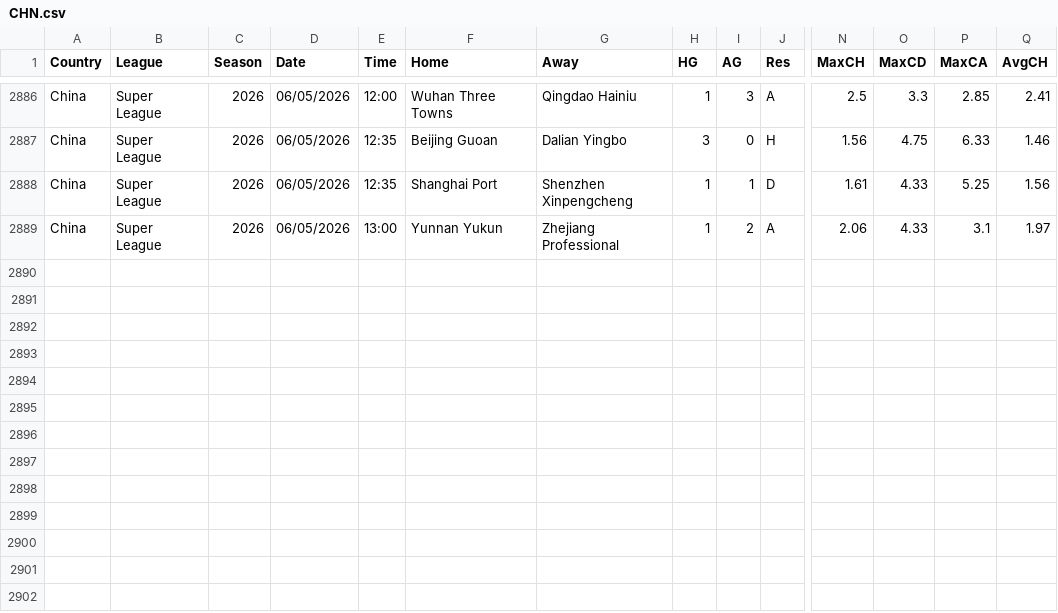
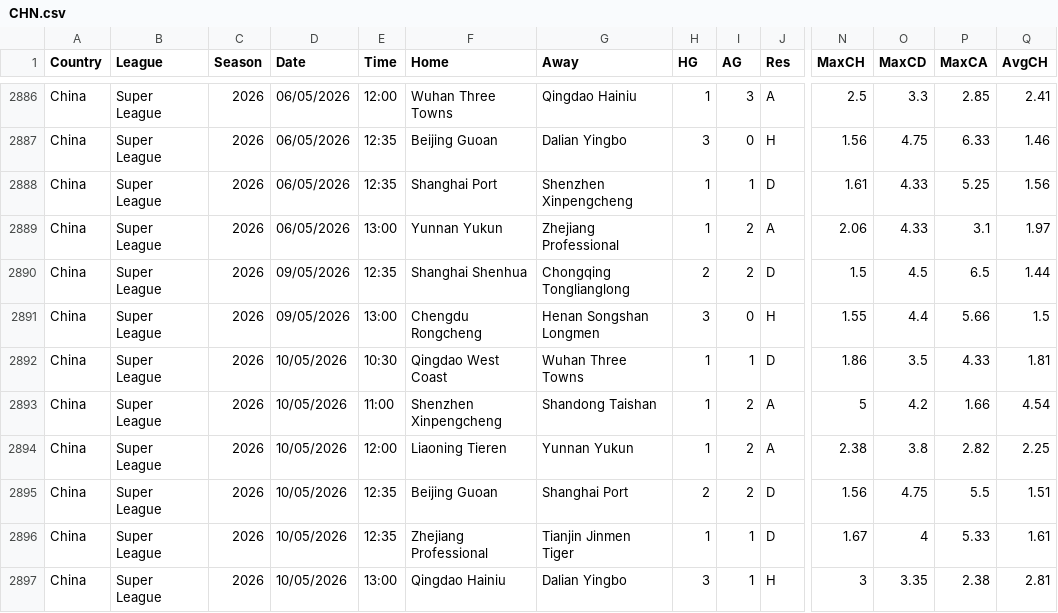
Before and after one commit to ASRSES/football-data-archive, a CSV file: data/CHN/CHN.csv, drawn as a sheet; only a part is shown, gaps mark what is left out; rows hold the shown columns only; the diff names each change by its address in the sheet, - before the commit and + after, or states it on an @@ line.

```diff
--- a/data/CHN/CHN.csv
+++ b/data/CHN/CHN.csv
+row 2890: China | Super League | 2026 | 09/05/2026 | 12:35 | Shanghai Shenhua | Chongqing Tonglianglong | 2 | 2 | D | 1.5 | 4.5 | 6.5 | 1.44
+row 2891: China | Super League | 2026 | 09/05/2026 | 13:00 | Chengdu Rongcheng | Henan Songshan Longmen | 3 | 0 | H | 1.55 | 4.4 | 5.66 | 1.5
+row 2892: China | Super League | 2026 | 10/05/2026 | 10:30 | Qingdao West Coast | Wuhan Three Towns | 1 | 1 | D | 1.86 | 3.5 | 4.33 | 1.81
+row 2893: China | Super League | 2026 | 10/05/2026 | 11:00 | Shenzhen Xinpengcheng | Shandong Taishan | 1 | 2 | A | 5 | 4.2 | 1.66 | 4.54
+row 2894: China | Super League | 2026 | 10/05/2026 | 12:00 | Liaoning Tieren | Yunnan Yukun | 1 | 2 | A | 2.38 | 3.8 | 2.82 | 2.25
+row 2895: China | Super League | 2026 | 10/05/2026 | 12:35 | Beijing Guoan | Shanghai Port | 2 | 2 | D | 1.56 | 4.75 | 5.5 | 1.51
+row 2896: China | Super League | 2026 | 10/05/2026 | 12:35 | Zhejiang Professional | Tianjin Jinmen Tiger | 1 | 1 | D | 1.67 | 4 | 5.33 | 1.61
+row 2897: China | Super League | 2026 | 10/05/2026 | 13:00 | Qingdao Hainiu | Dalian Yingbo | 3 | 1 | H | 3 | 3.35 | 2.38 | 2.81
```
Also changed, not shown: data/ARG/ARG.csv, data/IRL/IRL.csv, 5 other files.
